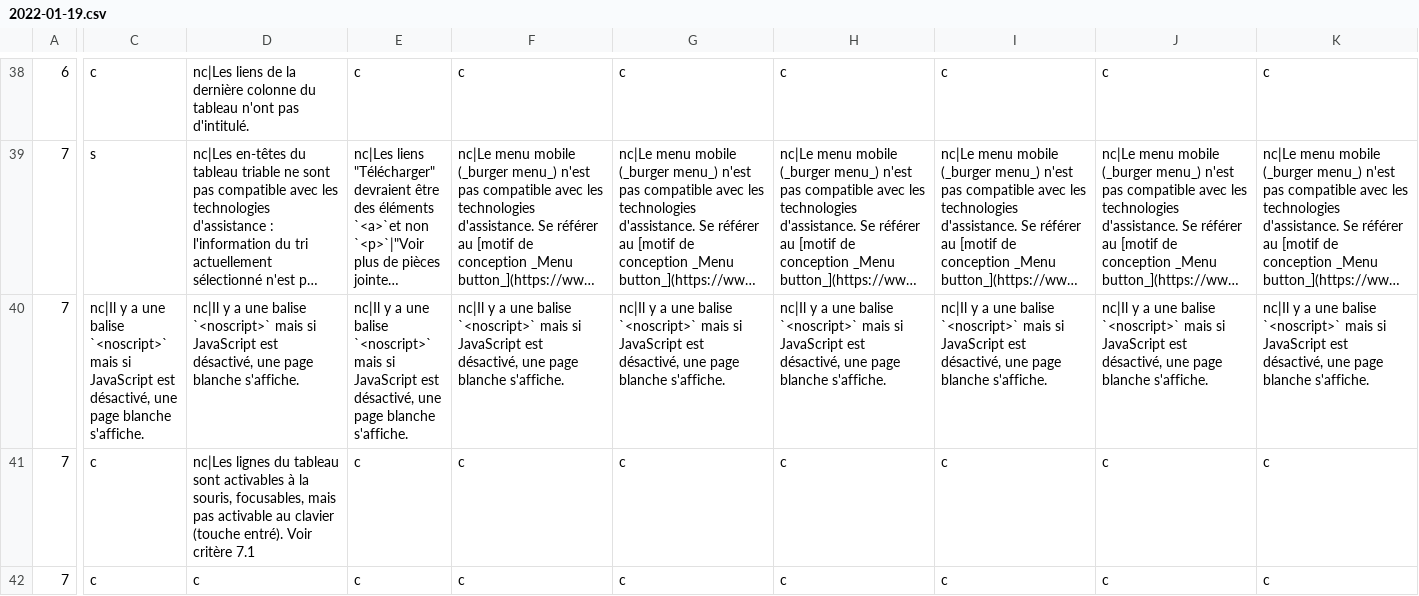
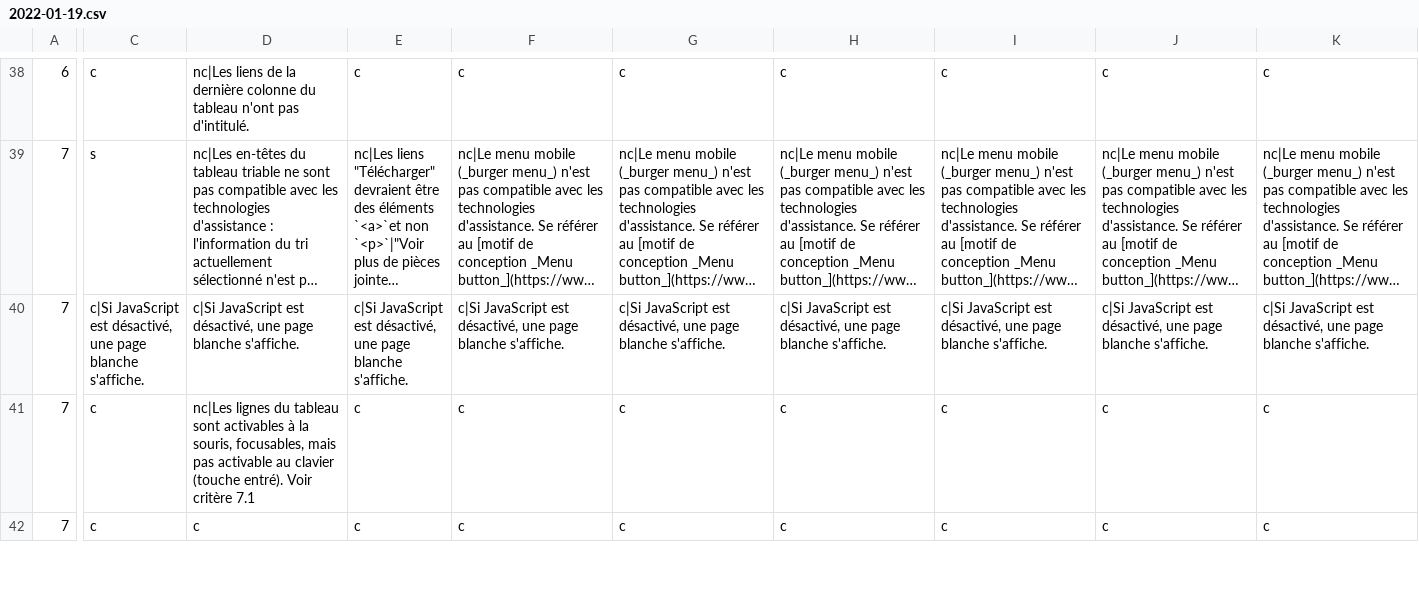
Before and after one commit to DISIC/dns-audits-dgaln, a CSV file: content/audits/2960/accessibility/2022-01-19.csv, drawn as a sheet; only a part is shown, gaps mark what is left out; long unchanged cells end in …; the diff covers the shown part only; the diff names each change by its address in the sheet, - before the commit and + after, or states it on an @@ line.

Commit message:
Modify audit to be less severe with criteria 7.2 (blank page when JS disabled)

```diff
--- a/content/audits/2960/accessibility/2022-01-19.csv
+++ b/content/audits/2960/accessibility/2022-01-19.csv
-C40: nc|Il y a une balise `<noscript>` mais si JavaScript est…
+C40: c|Si JavaScript est…
-D40: nc|Il y a une balise `<noscript>` mais si JavaScript est…
+D40: c|Si JavaScript est…
-E40: nc|Il y a une balise `<noscript>` mais si JavaScript est…
+E40: c|Si JavaScript est…
-F40: nc|Il y a une balise `<noscript>` mais si JavaScript est…
+F40: c|Si JavaScript est…
-G40: nc|Il y a une balise `<noscript>` mais si JavaScript est…
+G40: c|Si JavaScript est…
-H40: nc|Il y a une balise `<noscript>` mais si JavaScript est…
+H40: c|Si JavaScript est…
-I40: nc|Il y a une balise `<noscript>` mais si JavaScript est…
+I40: c|Si JavaScript est…
-J40: nc|Il y a une balise `<noscript>` mais si JavaScript est…
+J40: c|Si JavaScript est…
-K40: nc|Il y a une balise `<noscript>` mais si JavaScript est…
+K40: c|Si JavaScript est…
```
Also changed, not shown: 1 edited cell elsewhere in this file.
